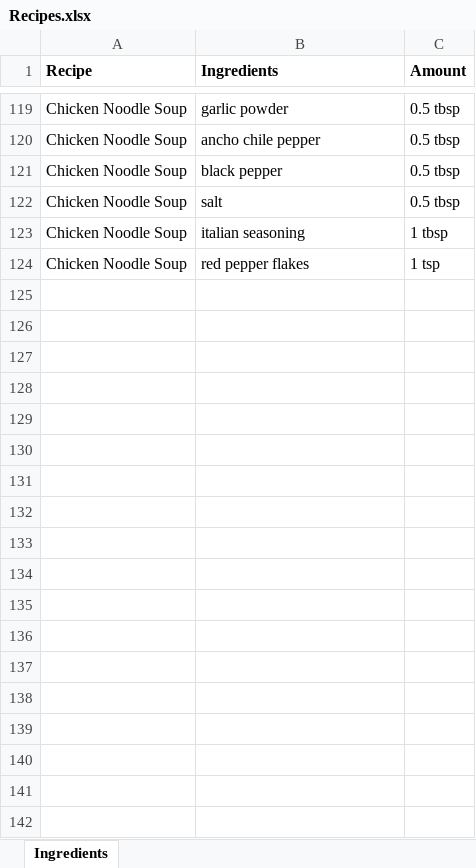
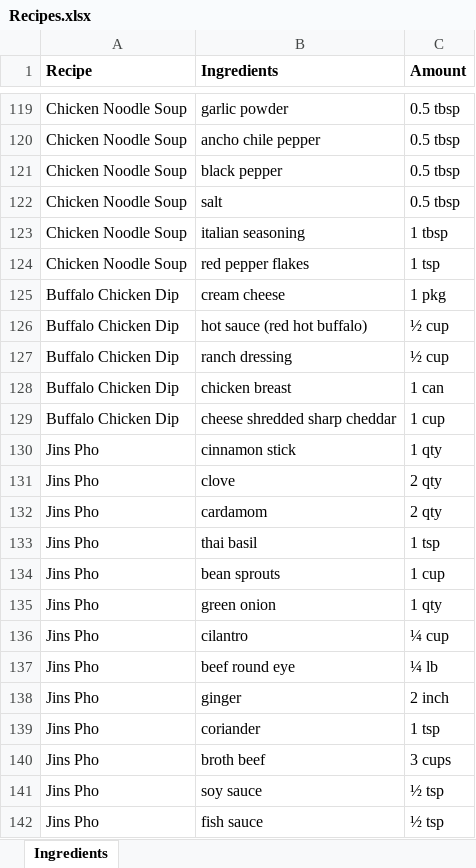
Before and after one commit to borchr27/Recipes, an Excel workbook: Recipes.xlsx, sheet Ingredients, drawn as a sheet; only a part is shown, gaps mark what is left out; values as stored, in another font and other column widths than the file's, no borders; charts and pictures not drawn; the diff names each change by its address in the sheet, - before the commit and + after, or states it on an @@ line.

Commit message:
Added more recipes

```diff
--- a/Recipes.xlsx (sheet Ingredients)
+++ b/Recipes.xlsx (sheet Ingredients)
+row 125: Buffalo Chicken Dip | cream cheese | 1 pkg
+row 126: Buffalo Chicken Dip | hot sauce (red hot buffalo) | ½ cup
+row 127: Buffalo Chicken Dip | ranch dressing | ½ cup
+row 128: Buffalo Chicken Dip | chicken breast | 1 can
+row 129: Buffalo Chicken Dip | cheese shredded sharp cheddar | 1 cup
+row 130: Jins Pho | cinnamon stick | 1 qty
+row 131: Jins Pho | clove | 2 qty
+row 132: Jins Pho | cardamom | 2 qty
+row 133: Jins Pho | thai basil | 1 tsp
+row 134: Jins Pho | bean sprouts | 1 cup
+row 135: Jins Pho | green onion | 1 qty
+row 136: Jins Pho | cilantro | ¼ cup
+row 137: Jins Pho | beef round eye | ¼ lb
+row 138: Jins Pho | ginger | 2 inch
+row 139: Jins Pho | coriander | 1 tsp
+row 140: Jins Pho | broth beef | 3 cups
+row 141: Jins Pho | soy sauce | ½ tsp
+row 142: Jins Pho | fish sauce | ½ tsp
```
Also changed, not shown: Directions.xlsx.
